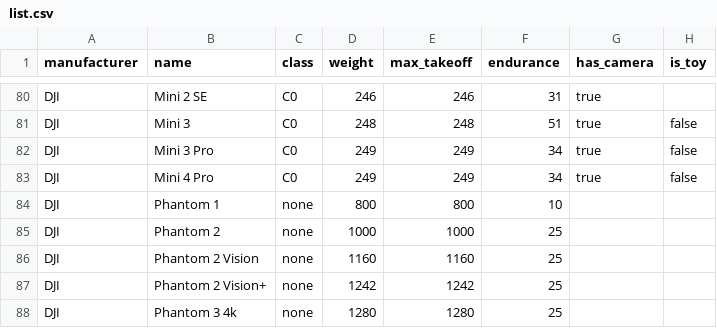
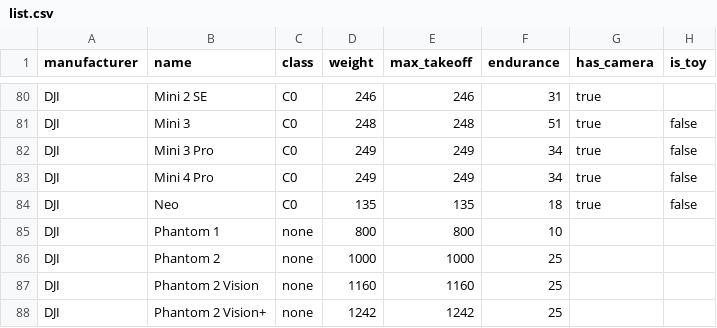
Before and after one commit to dronetag/opendronelist, a CSV file: list.csv, drawn as a sheet; only a part is shown, gaps mark what is left out; the shorter side is filled out with more unchanged rows.

Commit message:
Update list.csv (#27)

```diff
--- a/list.csv
+++ b/list.csv
@@ -83,2 +83,3 @@ DJI,Mini 3 Pro,C0,249,249,34,true,false
 DJI,Mini 4 Pro,C0,249,249,34,true,false
+DJI,Neo,C0,135,135,18,true,false
 DJI,Phantom 1,none,800,800,10,,
```
